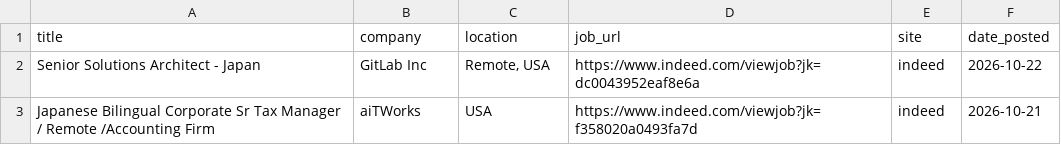
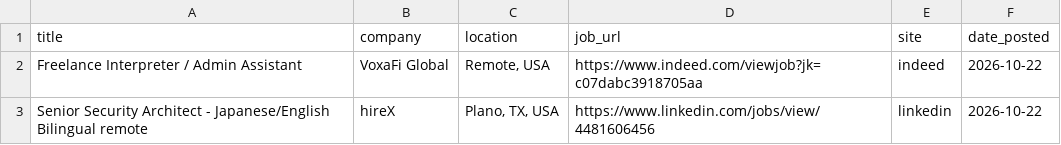
Before and after one commit to ayakacall/prospector, a CSV file: data/japanese-jobs-daily.csv, drawn as a sheet.

```diff
--- a/data/japanese-jobs-daily.csv
+++ b/data/japanese-jobs-daily.csv
@@ -1,3 +1,3 @@
 title,company,location,job_url,site,date_posted
-Senior Solutions Architect - Japan,GitLab Inc,"Remote, USA",https://www.indeed.com/viewjob?jk=dc0043952eaf8e6a,indeed,2026-10-22
-Japanese Bilingual Corporate Sr Tax Manager / Remote /Accounting Firm,aiTWorks,USA,https://www.indeed.com/viewjob?jk=f358020a0493fa7d,indeed,2026-10-21
+Freelance Interpreter / Admin Assistant,VoxaFi Global,"Remote, USA",https://www.indeed.com/viewjob?jk=c07dabc3918705aa,indeed,2026-10-22
+Senior Security Architect - Japanese/English Bilingual remote,hireX,"Plano, TX, USA",https://www.linkedin.com/jobs/view/4481606456,linkedin,2026-10-22
```
Also changed, not shown: 1 other file.
